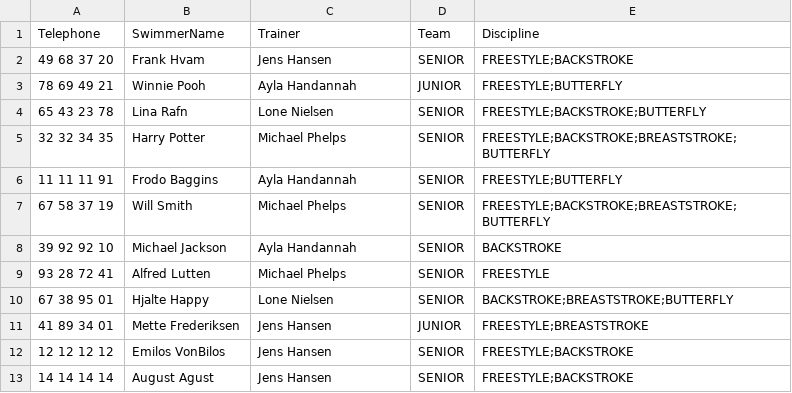
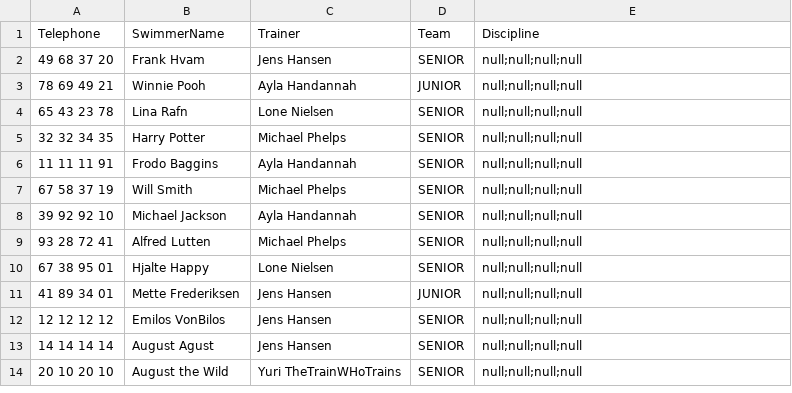
Before and after one commit to Runejy/Delfinen, a CSV file: src/Files/EliteSwimmer.csv, drawn as a sheet.

```diff
--- a/src/Files/EliteSwimmer.csv
+++ b/src/Files/EliteSwimmer.csv
@@ -1,13 +1,14 @@
 Telephone,SwimmerName,Trainer,Team,Discipline
-49 68 37 20,Frank Hvam,Jens Hansen,SENIOR,FREESTYLE;BACKSTROKE
-78 69 49 21,Winnie Pooh,Ayla Handannah,JUNIOR,FREESTYLE;BUTTERFLY
-65 43 23 78,Lina Rafn,Lone Nielsen,SENIOR,FREESTYLE;BACKSTROKE;BUTTERFLY
-32 32 34 35,Harry Potter,Michael Phelps,SENIOR,FREESTYLE;BACKSTROKE;BREASTSTROKE;BUTTERFLY
-11 11 11 91,Frodo Baggins,Ayla Handannah,SENIOR,FREESTYLE;BUTTERFLY
-67 58 37 19,Will Smith,Michael Phelps,SENIOR,FREESTYLE;BACKSTROKE;BREASTSTROKE;BUTTERFLY
-39 92 92 10,Michael Jackson,Ayla Handannah,SENIOR,BACKSTROKE
-93 28 72 41,Alfred Lutten,Michael Phelps,SENIOR,FREESTYLE
-67 38 95 01,Hjalte Happy,Lone Nielsen,SENIOR,BACKSTROKE;BREASTSTROKE;BUTTERFLY
-41 89 34 01,Mette Frederiksen,Jens Hansen,JUNIOR,FREESTYLE;BREASTSTROKE
-12 12 12 12,Emilos VonBilos,Jens Hansen,SENIOR,FREESTYLE;BACKSTROKE
-14 14 14 14,August Agust,Jens Hansen,SENIOR,FREESTYLE;BACKSTROKE
+49 68 37 20,Frank Hvam,Jens Hansen,SENIOR,null;null;null;null
+78 69 49 21,Winnie Pooh,Ayla Handannah,JUNIOR,null;null;null;null
+65 43 23 78,Lina Rafn,Lone Nielsen,SENIOR,null;null;null;null
+32 32 34 35,Harry Potter,Michael Phelps,SENIOR,null;null;null;null
+11 11 11 91,Frodo Baggins,Ayla Handannah,SENIOR,null;null;null;null
+67 58 37 19,Will Smith,Michael Phelps,SENIOR,null;null;null;null
+39 92 92 10,Michael Jackson,Ayla Handannah,SENIOR,null;null;null;null
+93 28 72 41,Alfred Lutten,Michael Phelps,SENIOR,null;null;null;null
+67 38 95 01,Hjalte Happy,Lone Nielsen,SENIOR,null;null;null;null
+41 89 34 01,Mette Frederiksen,Jens Hansen,JUNIOR,null;null;null;null
+12 12 12 12,Emilos VonBilos,Jens Hansen,SENIOR,null;null;null;null
+14 14 14 14,August Agust,Jens Hansen,SENIOR,null;null;null;null
+20 10 20 10,August the Wild,Yuri TheTrainWHoTrains,SENIOR,null;null;null;null
```
Also changed, not shown: src/Files/database.csv, 1 other file.
